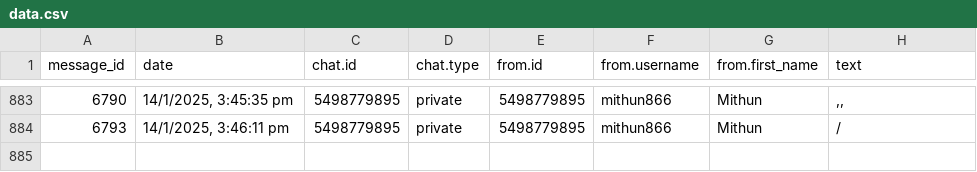
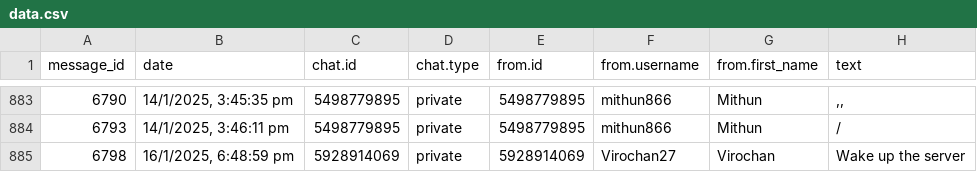
Before and after one commit to 01SU22AI000/abcd, a CSV file: data.csv, drawn as a sheet; only a part is shown, gaps mark what is left out; the diff names each change by its address in the sheet, - before the commit and + after, or states it on an @@ line.

Commit message:
Update data.csv with new data

```diff
--- a/data.csv
+++ b/data.csv
+row 885: 6798 | 16/1/2025, 6:48:59 pm | 5928914069 | private | 5928914069 | Virochan27 | Virochan | Wake up the server
```
